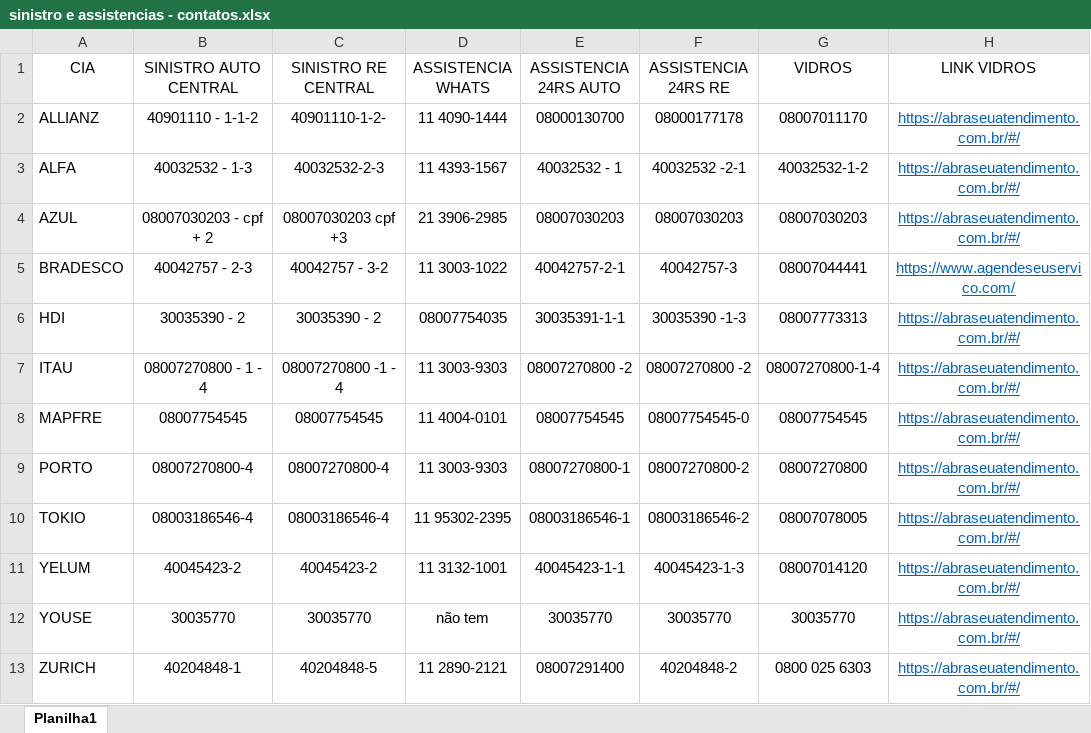
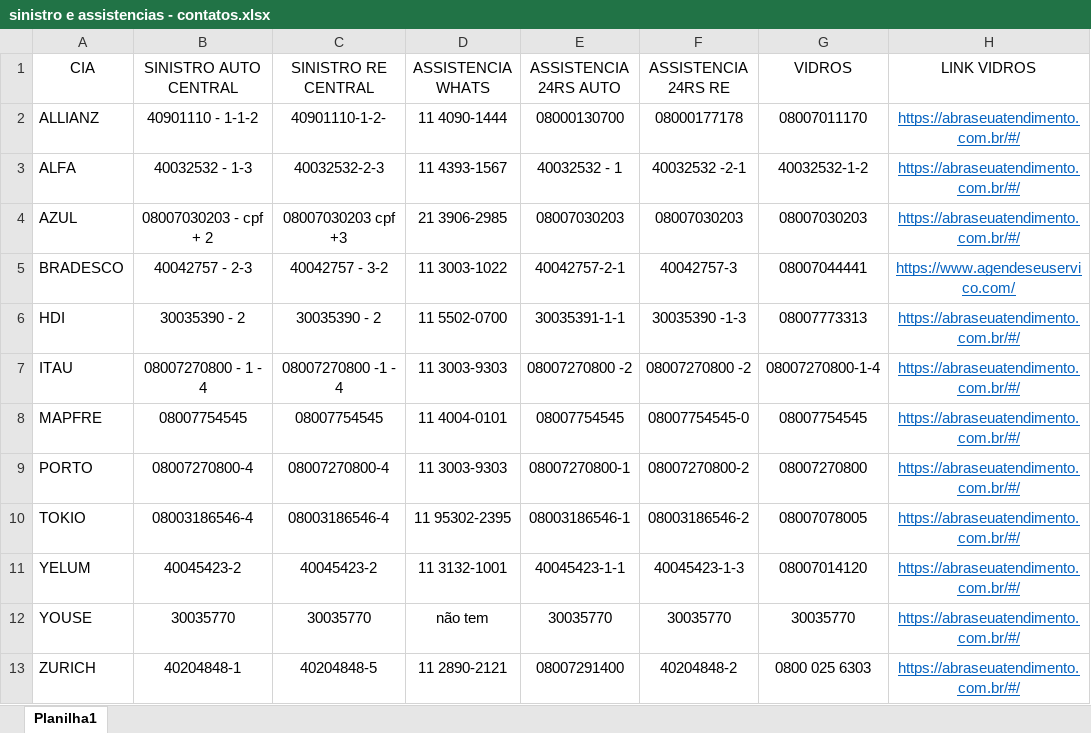
Before and after one commit to Amandico100/AutoBrokers-Intelligence-OS, an Excel workbook: docs/intake/sinistro e assistencias - contatos.xlsx, sheet Planilha1, drawn as a sheet; only a part is shown; values as stored, in another font and other column widths than the file's, no borders; the diff names each change by its address in the sheet, - before the commit and + after, or states it on an @@ line.

```diff
--- a/docs/intake/sinistro e assistencias - contatos.xlsx (sheet Planilha1)
+++ b/docs/intake/sinistro e assistencias - contatos.xlsx (sheet Planilha1)
-D6 (ASSISTENCIA WHATS): 08007754035
+D6 (ASSISTENCIA WHATS): 11 5502-0700
```
Also changed, not shown: 11 other files.
